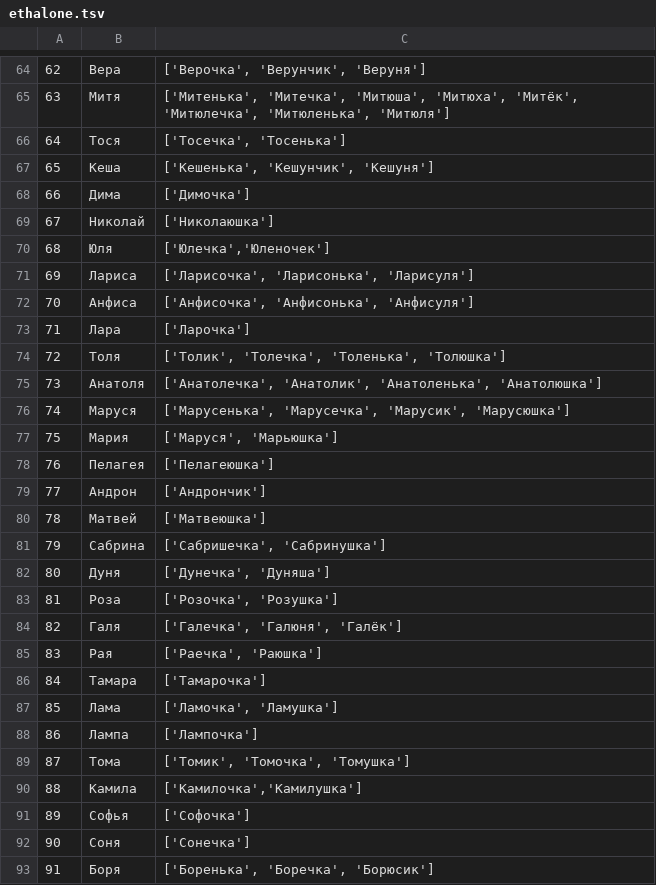
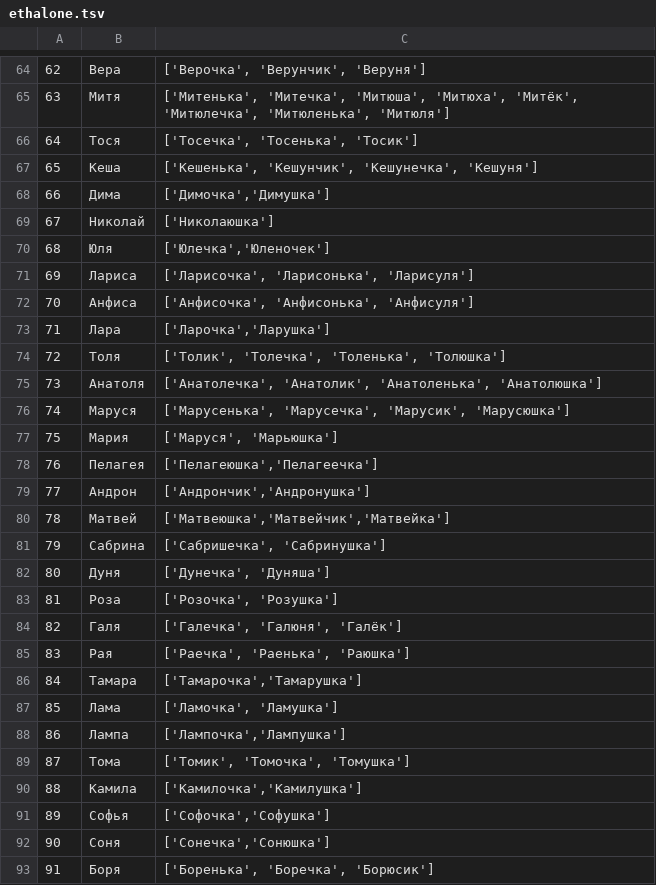
Before and after one commit to roddar92/russian_diminutives, a TSV file: data/ethalone.tsv, drawn as a sheet; only a part is shown, gaps mark what is left out; the diff covers the shown part only.

Commit message:
Update ethalone.tsv

```diff
--- a/data/ethalone.tsv
+++ b/data/ethalone.tsv
@@ -65,5 +65,5 @@
 63,Митя,"['Митенька', 'Митечка', 'Митюша', 'Митюха', 'Митёк', 'Митюлечка', 'Митюленька', 'Митюля']"
-64,Тося,"['Тосечка', 'Тосенька']"
-65,Кеша,"['Кешенька', 'Кешунчик', 'Кешуня']"
-66,Дима,['Димочка']
+64,Тося,"['Тосечка', 'Тосенька', 'Тосик']"
+65,Кеша,"['Кешенька', 'Кешунчик', 'Кешунечка', 'Кешуня']"
+66,Дима,"['Димочка','Димушка']"
 67,Николай,['Николаюшка']
@@ -72,3 +72,3 @@
 70,Анфиса,"['Анфисочка', 'Анфисонька', 'Анфисуля']"
-71,Лара,['Ларочка']
+71,Лара,"['Ларочка','Ларушка']"
 72,Толя,"['Толик', 'Толечка', 'Толенька', 'Толюшка']"
@@ -77,5 +77,5 @@
 75,Мария,"['Маруся', 'Марьюшка']"
-76,Пелагея,['Пелагеюшка']
-77,Андрон,['Андрончик']
-78,Матвей,['Матвеюшка']
+76,Пелагея,"['Пелагеюшка','Пелагеечка']"
+77,Андрон,"['Андрончик','Андронушка']"
+78,Матвей,"['Матвеюшка','Матвейчик','Матвейка']"
 79,Сабрина,"['Сабришечка', 'Сабринушка']"
@@ -84,10 +84,10 @@
 82,Галя,"['Галечка', 'Галюня', 'Галёк']"
-83,Рая,"['Раечка', 'Раюшка']"
-84,Тамара,['Тамарочка']
+83,Рая,"['Раечка', 'Раенька', 'Раюшка']"
+84,Тамара,"['Тамарочка','Тамарушка']"
 85,Лама,"['Ламочка', 'Ламушка']"
-86,Лампа,['Лампочка']
+86,Лампа,"['Лампочка','Лампушка']"
 87,Тома,"['Томик', 'Томочка', 'Томушка']"
 88,Камила,"['Камилочка','Камилушка']"
-89,Софья,['Софочка']
-90,Соня,['Сонечка']
+89,Софья,"['Софочка','Софушка']"
+90,Соня,"['Сонечка','Сонюшка']"
 91,Боря,"['Боренька', 'Боречка', 'Борюсик']"
```
Also changed, not shown: 15 edited cells elsewhere in this file.
